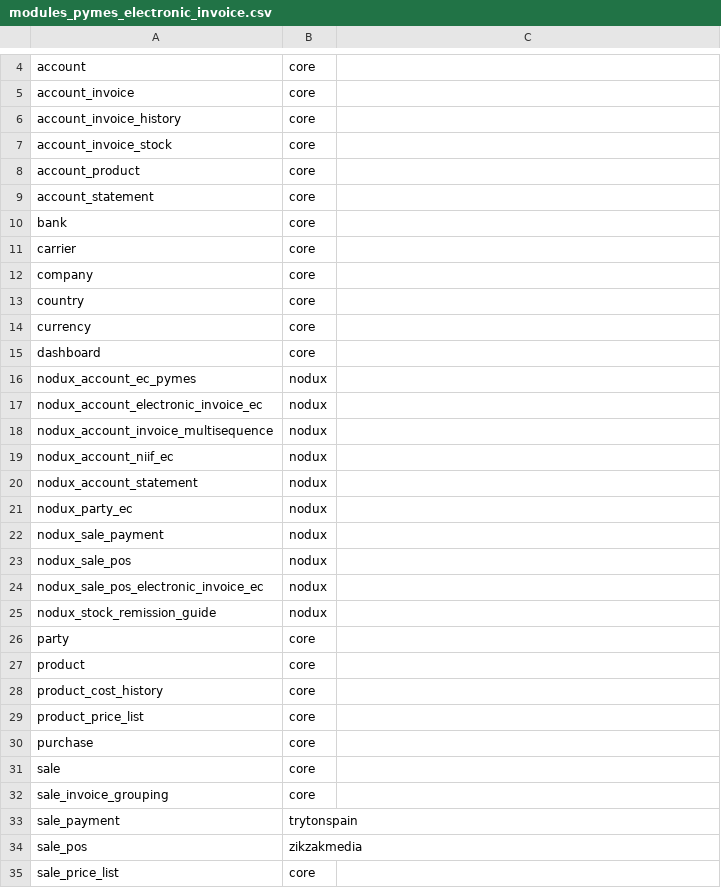
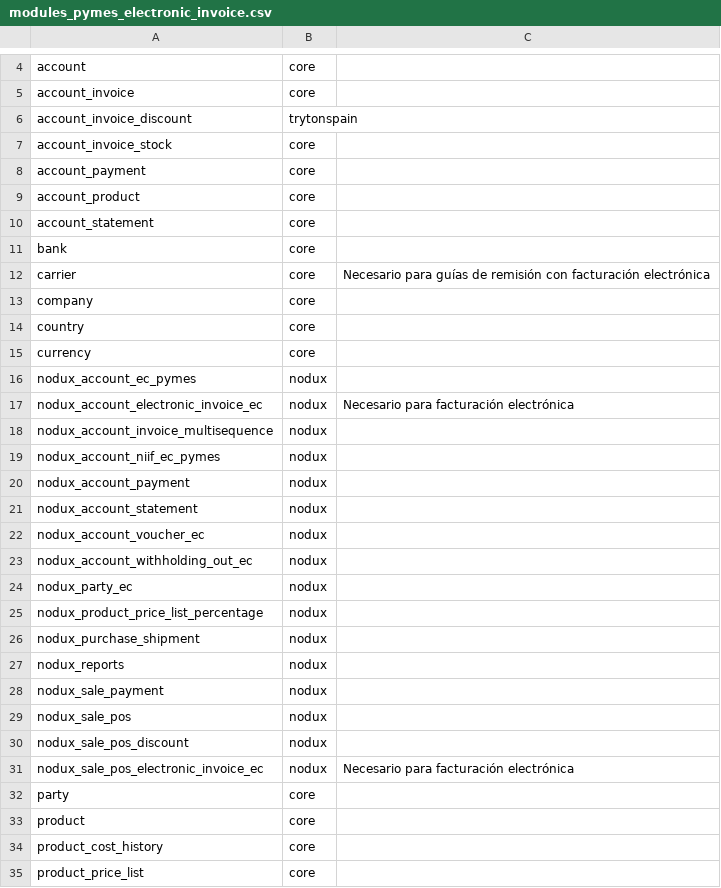
Before and after one commit to fabyc/ndx_nodux_install, a CSV file: modules_pymes_electronic_invoice.csv, drawn as a sheet; only a part is shown, gaps mark what is left out; the shorter side is filled out with more unchanged rows; the diff covers the shown part only.

Commit message:
Update needed modules for pymes with electronic invoice

```diff
--- a/modules_pymes_electronic_invoice.csv
+++ b/modules_pymes_electronic_invoice.csv
@@ -6 +6 @@ account_invoice,core
-account_invoice_history,core
+account_invoice_discount,trytonspain,
@@ -7,0 +8 @@ account_invoice_stock,core
+account_payment,core,
@@ -11 +12 @@ bank,core
-carrier,core
+carrier,core,Necesario para guías de remisión con facturación electrónica
@@ -15 +15,0 @@ currency,core
-dashboard,core
@@ -17 +17 @@ nodux_account_ec_pymes,nodux
-nodux_account_electronic_invoice_ec,nodux
+nodux_account_electronic_invoice_ec,nodux,Necesario para facturación electrónica
@@ -19 +19,2 @@ nodux_account_invoice_multisequence,nodux
-nodux_account_niif_ec,nodux
+nodux_account_niif_ec_pymes,nodux,
+nodux_account_payment,nodux,
@@ -20,0 +22,2 @@ nodux_account_statement,nodux
+nodux_account_voucher_ec,nodux,
+nodux_account_withholding_out_ec,nodux,
@@ -21,0 +25,3 @@ nodux_party_ec,nodux
+nodux_product_price_list_percentage,nodux,
+nodux_purchase_shipment,nodux,
+nodux_reports,nodux,
@@ -24,2 +30,2 @@ nodux_sale_pos,nodux
-nodux_sale_pos_electronic_invoice_ec,nodux
-nodux_stock_remission_guide,nodux
+nodux_sale_pos_discount,nodux,
+nodux_sale_pos_electronic_invoice_ec,nodux,Necesario para facturación electrónica
```
Also changed, not shown: 3 added rows and 1 removed row elsewhere in this file, 1 other file.
